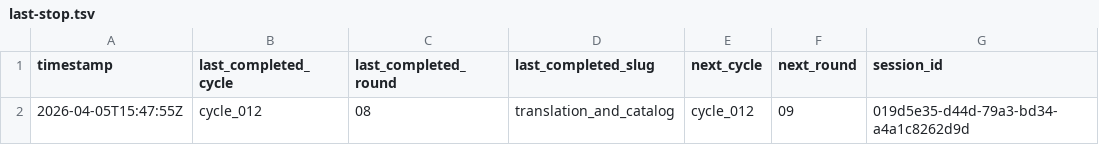
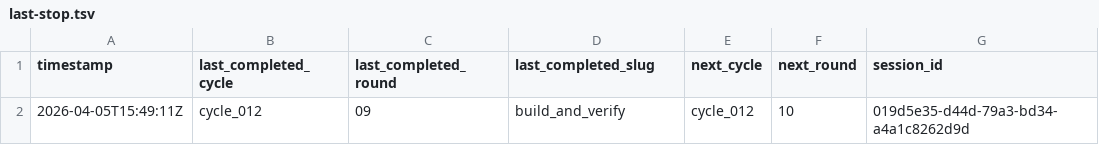
Before and after one commit to lachlanchen/LazyEarn, a TSV file: references/wealth-engine/last-stop.tsv, drawn as a sheet.

```diff
--- a/references/wealth-engine/last-stop.tsv
+++ b/references/wealth-engine/last-stop.tsv
@@ -1,2 +1,2 @@
 timestamp	last_completed_cycle	last_completed_round	last_completed_slug	next_cycle	next_round	session_id
-2026-04-05T15:47:55Z	cycle_012	08	translation_and_catalog	cycle_012	09	019d5e35-d44d-79a3-bd34-a4a1c8262d9d
+2026-04-05T15:49:11Z	cycle_012	09	build_and_verify	cycle_012	10	019d5e35-d44d-79a3-bd34-a4a1c8262d9d
```
Also changed, not shown: references/wealth-engine/state.tsv, 4 other files.
